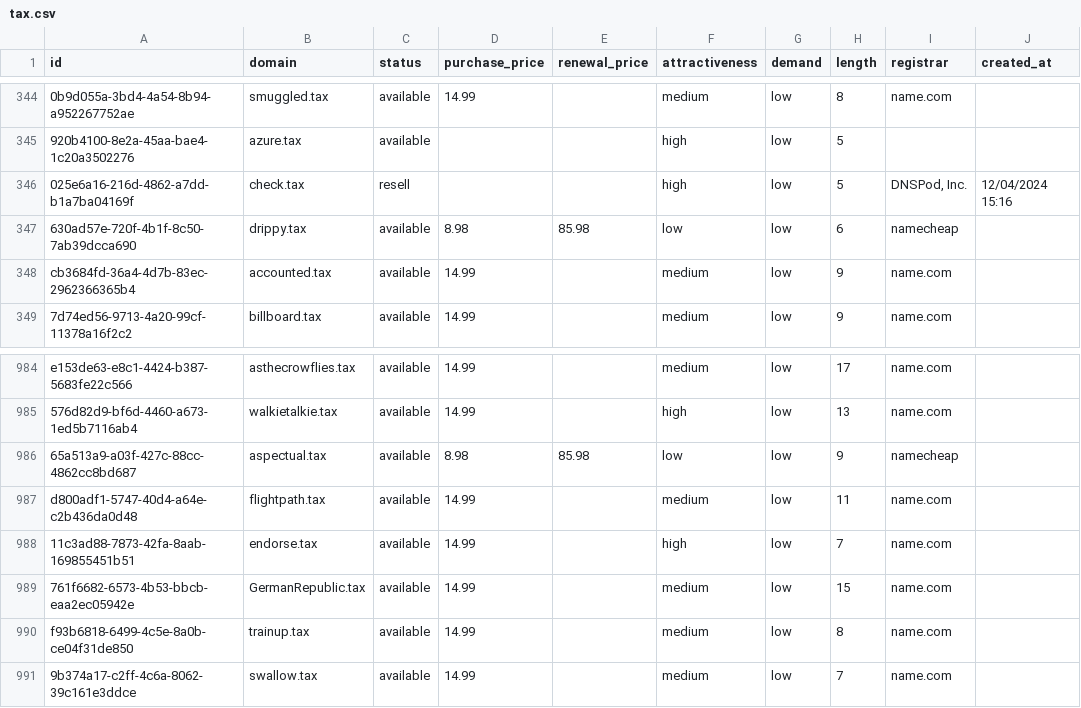
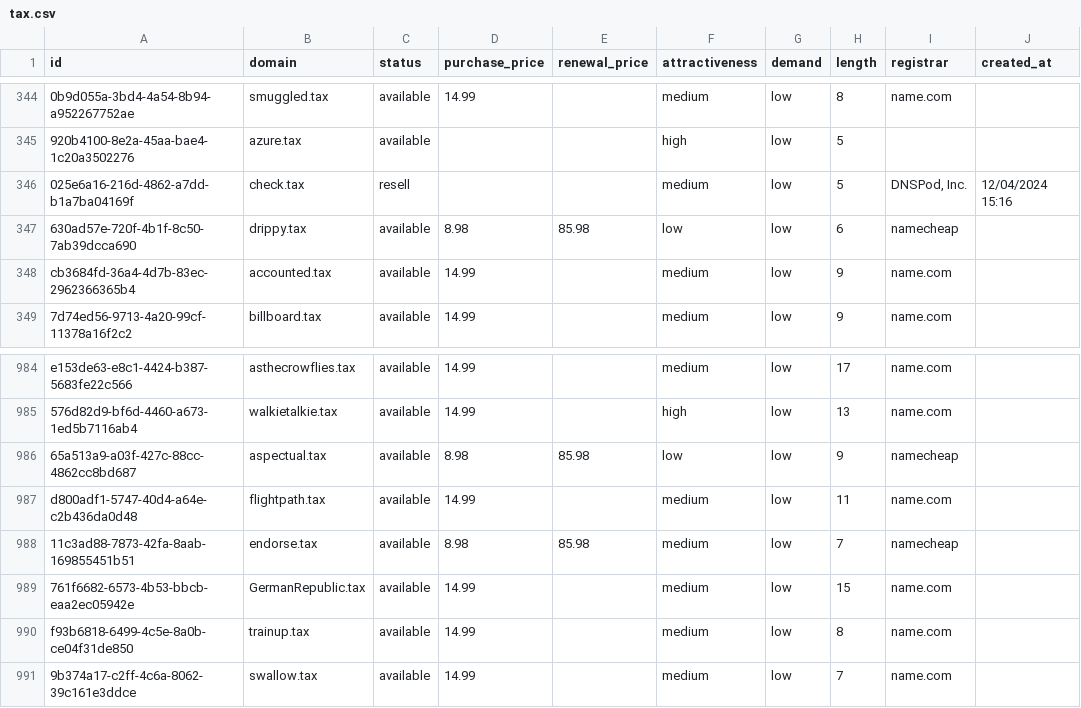
Before and after one commit to UniqueDomains/tax-oneword-domains, a CSV file: tax.csv, drawn as a sheet; only a part is shown, gaps mark what is left out; the diff names each change by its address in the sheet, - before the commit and + after, or states it on an @@ line.

Commit message:
Domains update

```diff
--- a/tax.csv
+++ b/tax.csv
-F346 (attractiveness): high
+F346 (attractiveness): medium
-D988 (purchase_price): 14.99
+D988 (purchase_price): 8.98
-E988 (renewal_price): (empty)
+E988 (renewal_price): 85.98
-F988 (attractiveness): high
+F988 (attractiveness): medium
-I988 (registrar): name.com
+I988 (registrar): namecheap
```
Also changed, not shown: 4 other files.
